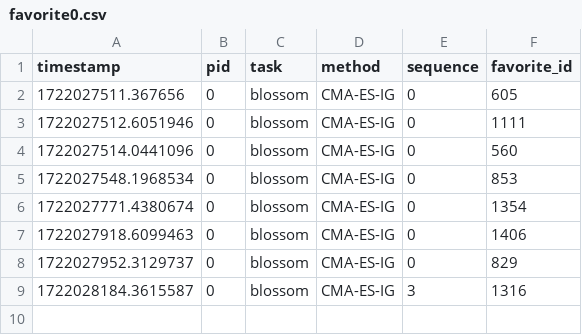
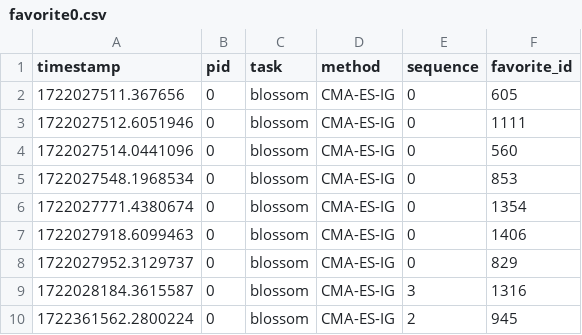
Before and after one commit to interaction-lab/CMA-ES-IG, a CSV file: user_study/data/favorite0.csv, drawn as a sheet.

```diff
--- a/user_study/data/favorite0.csv
+++ b/user_study/data/favorite0.csv
@@ -9 +9,2 @@ timestamp,pid,task,method,sequence,favorite_id
 1722028184.3615587,0,blossom,CMA-ES-IG,3,1316
+1722361562.2800224,0,blossom,CMA-ES-IG,2,945
```
Also changed, not shown: user_study/data/play0.csv, user_study/data/ranking0.csv, 52 other files.
